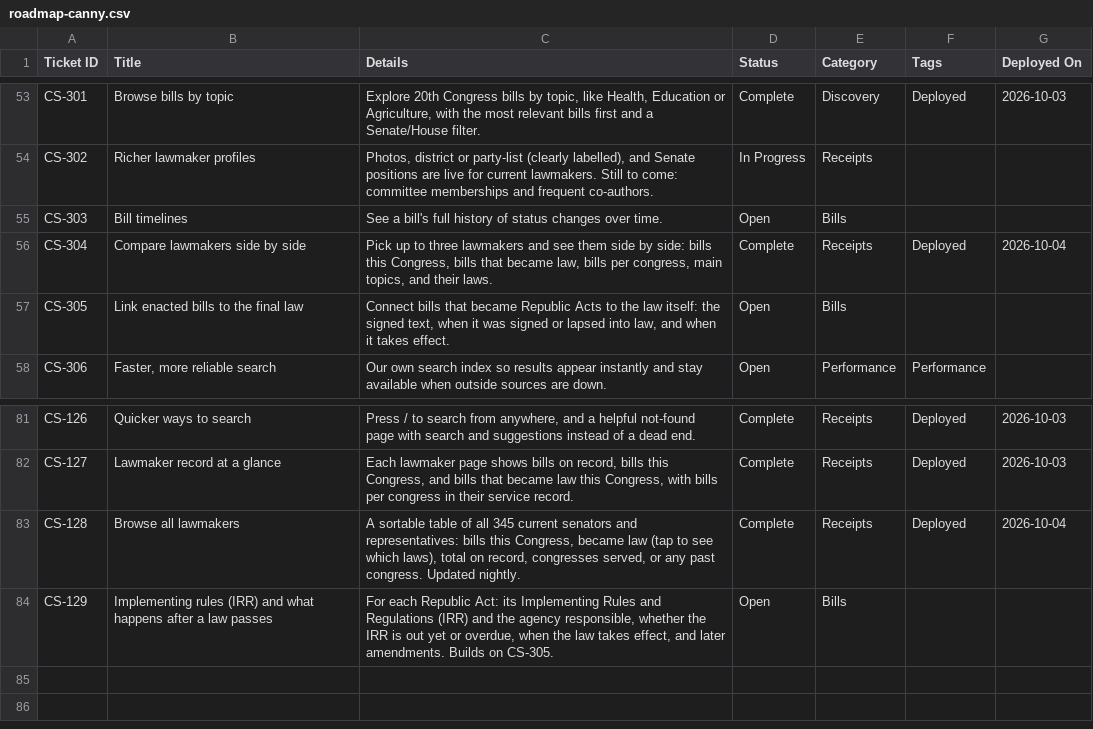
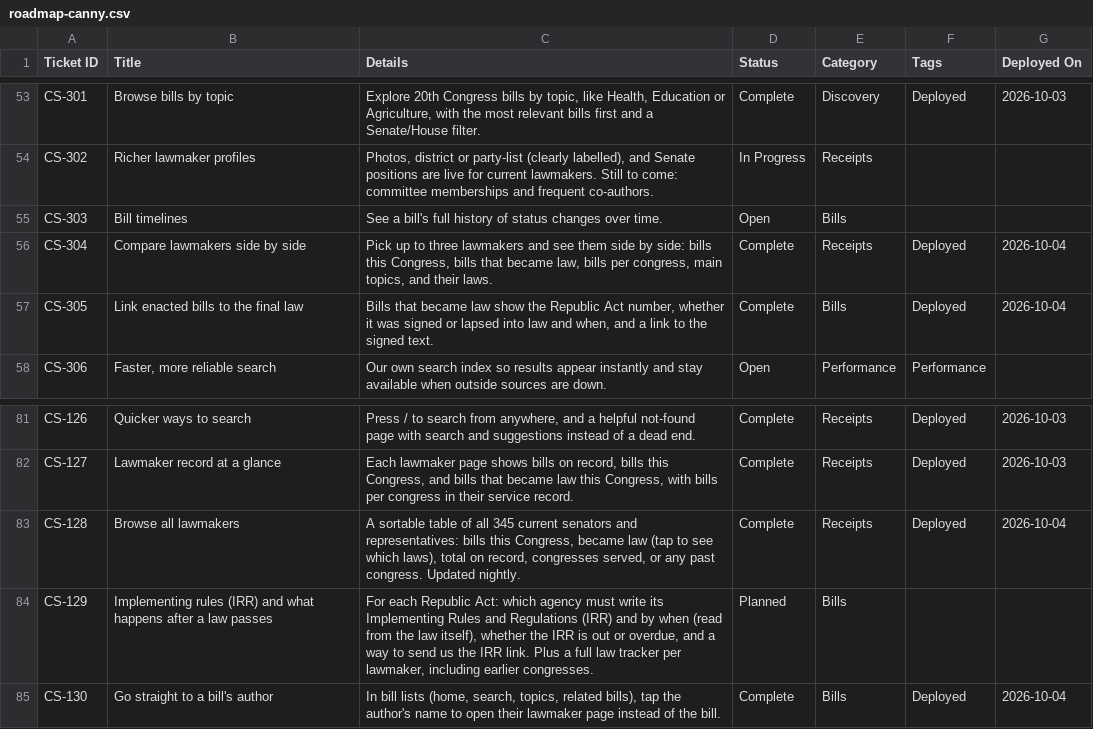
Before and after one commit to joalroselin/civicsync-ph, a CSV file: docs/roadmap-canny.csv, drawn as a sheet; only a part is shown, gaps mark what is left out.

```diff
--- a/docs/roadmap-canny.csv
+++ b/docs/roadmap-canny.csv
@@ -56,3 +56,3 @@ CS-303,Bill timelines,See a bill's full history of status changes over time.,Ope
 CS-304,Compare lawmakers side by side,"Pick up to three lawmakers and see them side by side: bills this Congress, bills that became law, bills per congress, main topics, and their laws.",Complete,Receipts,Deployed,2026-10-04
-CS-305,Link enacted bills to the final law,"Connect bills that became Republic Acts to the law itself: the signed text, when it was signed or lapsed into law, and when it takes effect.",Open,Bills,,
+CS-305,Link enacted bills to the final law,"Bills that became law show the Republic Act number, whether it was signed or lapsed into law and when, and a link to the signed text.",Complete,Bills,Deployed,2026-10-04
 CS-306,"Faster, more reliable search",Our own search index so results appear instantly and stay available when outside sources are down.,Open,Performance,Performance,
@@ -83,2 +83,3 @@ CS-127,Lawmaker record at a glance,"Each lawmaker page shows bills on record, bi
 CS-128,Browse all lawmakers,"A sortable table of all 345 current senators and representatives: bills this Congress, became law (tap to see which laws), total on record, congresses served, or any past congress. Updated nightly.",Complete,Receipts,Deployed,2026-10-04
-CS-129,Implementing rules (IRR) and what happens after a law passes,"For each Republic Act: its Implementing Rules and Regulations (IRR) and the agency responsible, whether the IRR is out yet or overdue, when the law takes effect, and later amendments. Builds on CS-305.",Open,Bills,,
+CS-129,Implementing rules (IRR) and what happens after a law passes,"For each Republic Act: which agency must write its Implementing Rules and Regulations (IRR) and by when (read from the law itself), whether the IRR is out or overdue, and a way to send us the IRR link. Plus a full law tracker per lawmaker, including earlier congresses.",Planned,Bills,,
+CS-130,Go straight to a bill's author,"In bill lists (home, search, topics, related bills), tap the author's name to open their lawmaker page instead of the bill.",Complete,Bills,Deployed,2026-10-04
```
